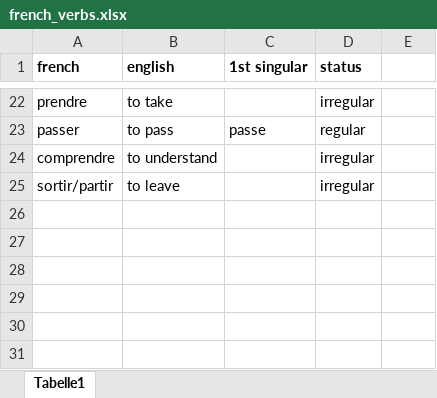
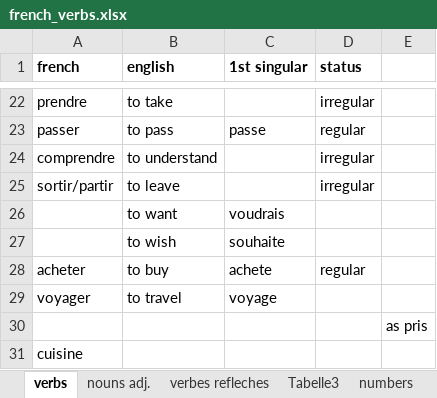
Before and after one commit to josephkunz/vocab-trainer, an Excel workbook: french_verbs.xlsx, sheet verbs, drawn as a sheet; only a part is shown, gaps mark what is left out; values as stored, in another font and other column widths than the file's, no borders; the diff names each change by its address in the sheet, - before the commit and + after, or states it on an @@ line.

```diff
--- a/french_verbs.xlsx (sheet verbs)
+++ b/french_verbs.xlsx (sheet verbs)
-sheet tab: Tabelle1
+sheet tab: verbs
+sheet tab: nouns adj.
+sheet tab: verbes refleches
+sheet tab: Tabelle3
+sheet tab: numbers
+row 26:  | to want | voudrais
+row 27:  | to wish | souhaite
+row 28: acheter | to buy | achete | regular
+row 29: voyager | to travel | voyage
+row 30:  |  |  |  | as pris
+row 31: cuisine
```
Also changed, not shown: 1 other file.
